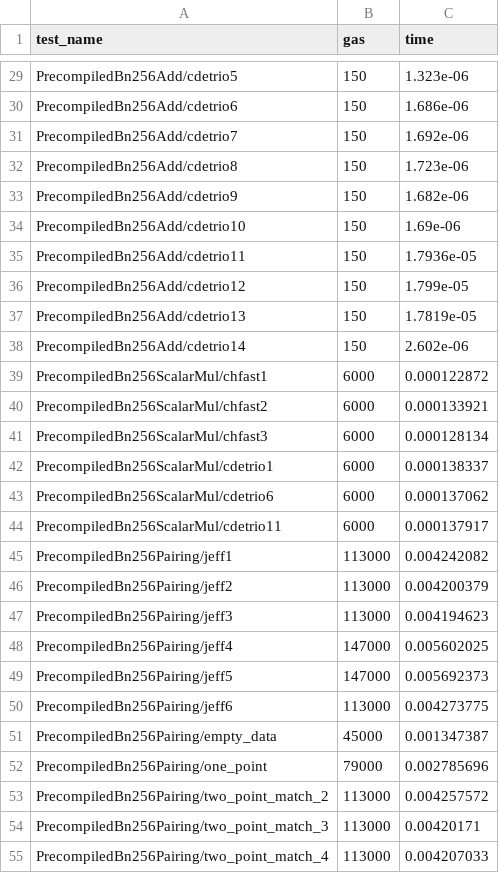
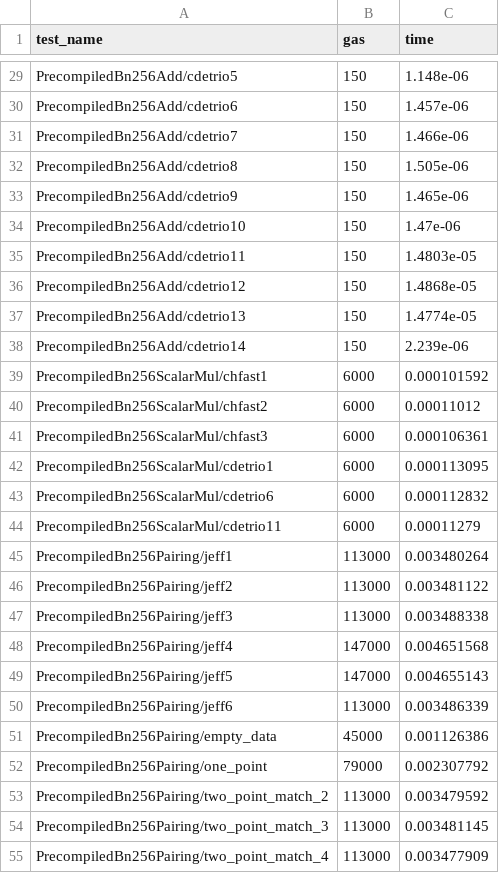
Before and after one commit to ChrisPaulDillon/SmartContractBenchmarking, a CSV file: benchmark_results_data/geth_precompile_benchmarks.csv, drawn as a sheet; only a part is shown, gaps mark what is left out; the diff covers the shown part only; the diff names each change by its address in the sheet, - before the commit and + after, or states it on an @@ line.

```diff
--- a/benchmark_results_data/geth_precompile_benchmarks.csv
+++ b/benchmark_results_data/geth_precompile_benchmarks.csv
-C29 (time): 1.323e-06
+C29 (time): 1.148e-06
-C30 (time): 1.686e-06
+C30 (time): 1.457e-06
-C31 (time): 1.692e-06
+C31 (time): 1.466e-06
-C32 (time): 1.723e-06
+C32 (time): 1.505e-06
-C33 (time): 1.682e-06
+C33 (time): 1.465e-06
-C34 (time): 1.69e-06
+C34 (time): 1.47e-06
-C35 (time): 1.7936e-05
+C35 (time): 1.4803e-05
-C36 (time): 1.799e-05
+C36 (time): 1.4868e-05
-C37 (time): 1.7819e-05
+C37 (time): 1.4774e-05
-C38 (time): 2.602e-06
+C38 (time): 2.239e-06
-C39 (time): 0.000122872
+C39 (time): 0.000101592
-C40 (time): 0.000133921
+C40 (time): 0.00011012
-C41 (time): 0.000128134
+C41 (time): 0.000106361
-C42 (time): 0.000138337
+C42 (time): 0.000113095
-C43 (time): 0.000137062
+C43 (time): 0.000112832
-C44 (time): 0.000137917
+C44 (time): 0.00011279
-C45 (time): 0.004242082
+C45 (time): 0.003480264
-C46 (time): 0.004200379
+C46 (time): 0.003481122
-C47 (time): 0.004194623
+C47 (time): 0.003488338
-C48 (time): 0.005602025
+C48 (time): 0.004651568
-C49 (time): 0.005692373
+C49 (time): 0.004655143
-C50 (time): 0.004273775
+C50 (time): 0.003486339
-C51 (time): 0.001347387
+C51 (time): 0.001126386
-C52 (time): 0.002785696
+C52 (time): 0.002307792
-C53 (time): 0.004257572
+C53 (time): 0.003479592
-C54 (time): 0.00420171
+C54 (time): 0.003481145
-C55 (time): 0.004207033
+C55 (time): 0.003477909
```
Also changed, not shown: 1 removed row and 35 edited cells elsewhere in this file, 13 other files.
